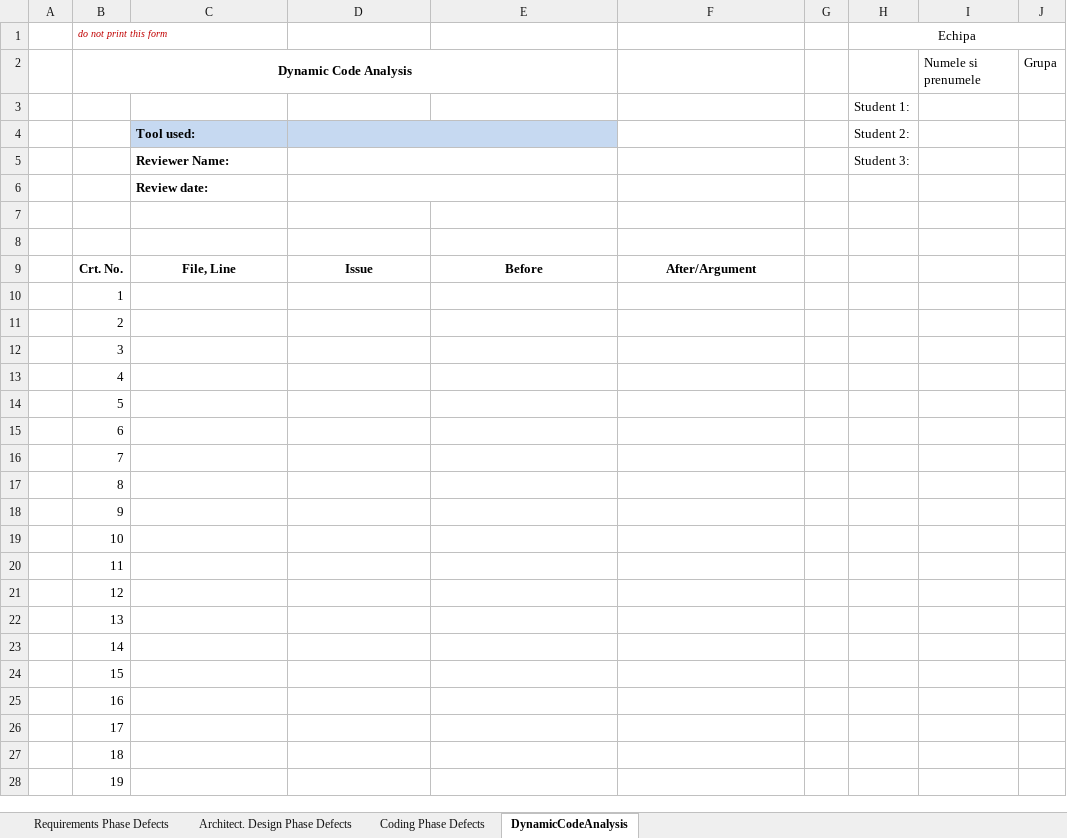
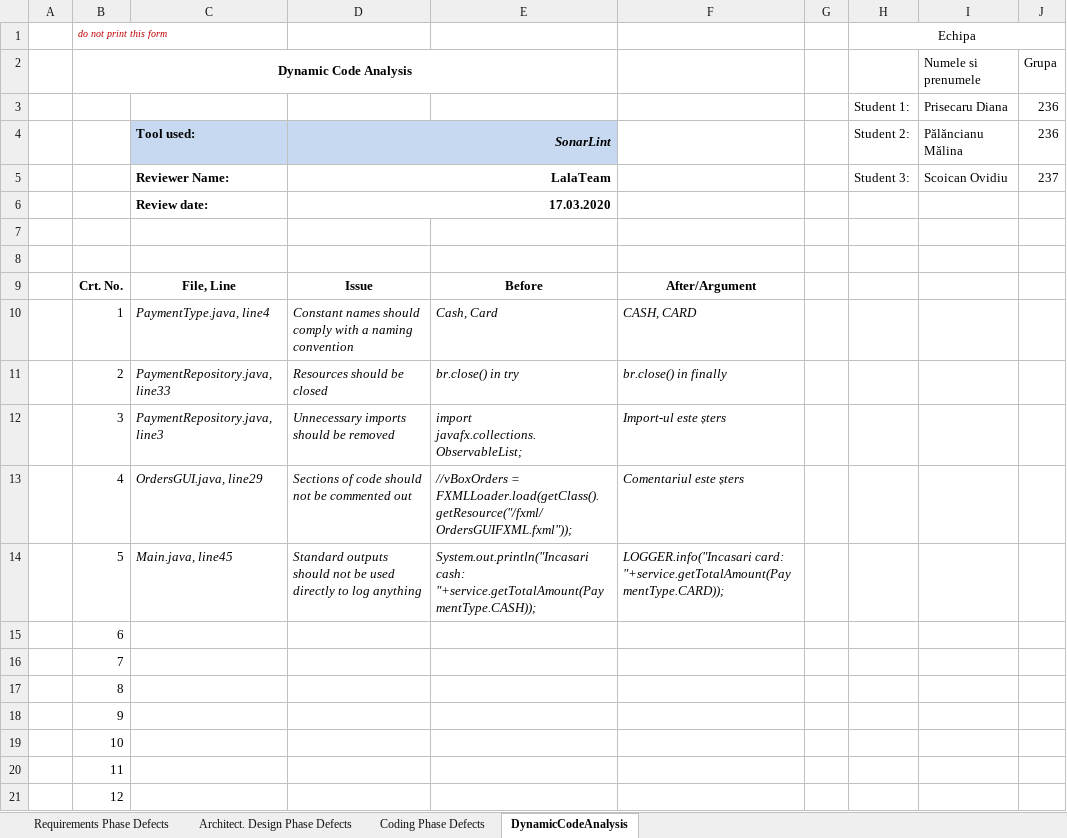
Before and after one commit to Scoican/VVSS-Project, an Excel workbook: PizzaShop/Docs/Lab01/Lab01_ReviewReport.xlsx, sheet DynamicCodeAnalysis, drawn as a sheet; only a part is shown; the shorter side is filled out with more unchanged rows; values as stored, in another font and other column widths than the file's, no borders; charts and pictures not drawn; removed rows and columns are numbered as before the commit, all else as after; the diff names each change by its address in the sheet, - before the commit and + after, or states it on an @@ line.

```diff
--- a/PizzaShop/Docs/Lab01/Lab01_ReviewReport.xlsx (sheet DynamicCodeAnalysis)
+++ b/PizzaShop/Docs/Lab01/Lab01_ReviewReport.xlsx (sheet DynamicCodeAnalysis)
-row 3:  |  |  |  |  |  |  | Student 1:
-row 4:  |  | Tool used: |  |  |  |  | Student 2:
-row 5:  |  | Reviewer Name: |  |  |  |  | Student 3:
-row 6:  |  | Review date:
+row 3:  |  |  |  |  |  |  | Student 1: | Prisecaru Diana | 236
+row 4:  |  | Tool used: | SonarLint |  |  |  | Student 2: | Pălăncianu Mălina | 236
+row 5:  |  | Reviewer Name: | LalaTeam |  |  |  | Student 3: | Scoican Ovidiu | 237
+row 6:  |  | Review date: | 17.03.2020
-C10: (empty)
+C10: PaymentType.java, line4
-D10: (empty)
+D10: Constant names should comply with a naming convention
-E10: (empty)
+E10: Cash, Card
-F10: (empty)
+F10: CASH, CARD
-C11: (empty)
+C11: PaymentRepository.java, line33
-D11: (empty)
+D11: Resources should be closed
-E11: (empty)
+E11: br.close() in try
-F11: (empty)
+F11: br.close() in finally
-C12: (empty)
+C12: PaymentRepository.java, line3
-D12: (empty)
+D12: Unnecessary imports should be removed
-E12: (empty)
+E12: import javafx.collections.ObservableList;
-F12: (empty)
+F12: Import-ul este șters
-C13: (empty)
+C13: OrdersGUI.java, line29
-D13: (empty)
+D13: Sections of code should not be commented out
-E13: (empty)
+E13: //vBoxOrders = FXMLLoader.load(getClass().getResource("/fxml/OrdersGUIFXML.fxml"));
-F13: (empty)
+F13: Comentariul este șters
-C14: (empty)
+C14: Main.java, line45
-D14: (empty)
+D14: Standard outputs should not be used directly to log anything
-E14: (empty)
+E14: System.out.println("Incasari cash: "+service.getTotalAmount(PaymentType.CASH));
-F14: (empty)
+F14: LOGGER.info("Incasari card: "+service.getTotalAmount(PaymentType.CARD));
```
Also changed, not shown: sheet Architect. Design Phase Defects, sheet Coding Phase Defects, sheet Requirements Phase Defects, charts or pictures, 1 other file.
